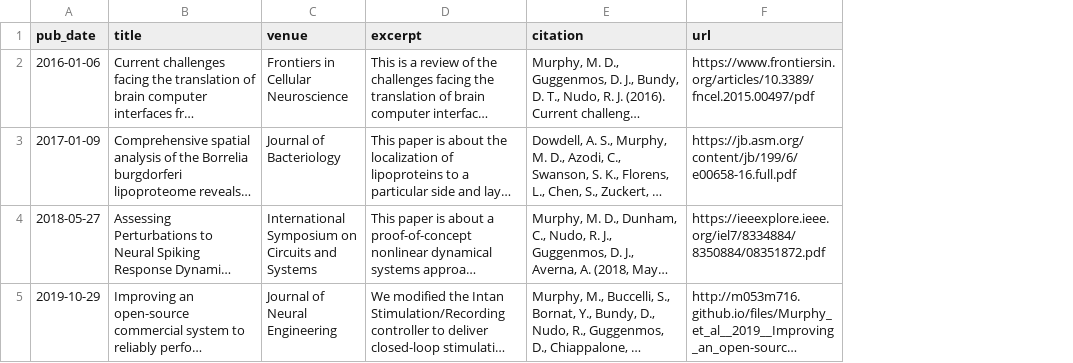
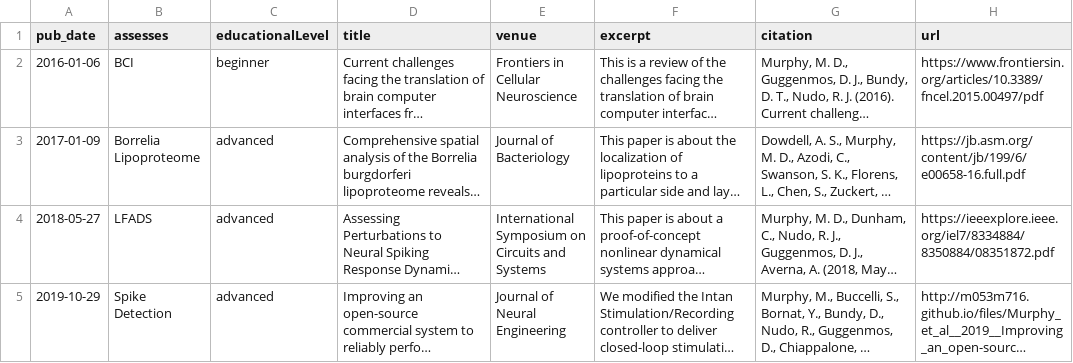
Before and after one commit to m053m716/GitIO, a TSV file: markdown_generator/publications.tsv, drawn as a sheet; only a part is shown; long unchanged cells end in …; the diff covers the shown part only; the diff names each change by its address in the sheet, - before the commit and + after, or states it on an @@ line.

```diff
--- a/markdown_generator/publications.tsv
+++ b/markdown_generator/publications.tsv
+column B (assesses), rows 2-5: BCI | Borrelia Lipoproteome | LFADS | Spike Detection
+column C (educationalLevel), rows 2-5: beginner | advanced | advanced | advanced
```
Also changed, not shown: 2 edited cells elsewhere in this file, markdown_generator/talks.tsv, 28 other files.
